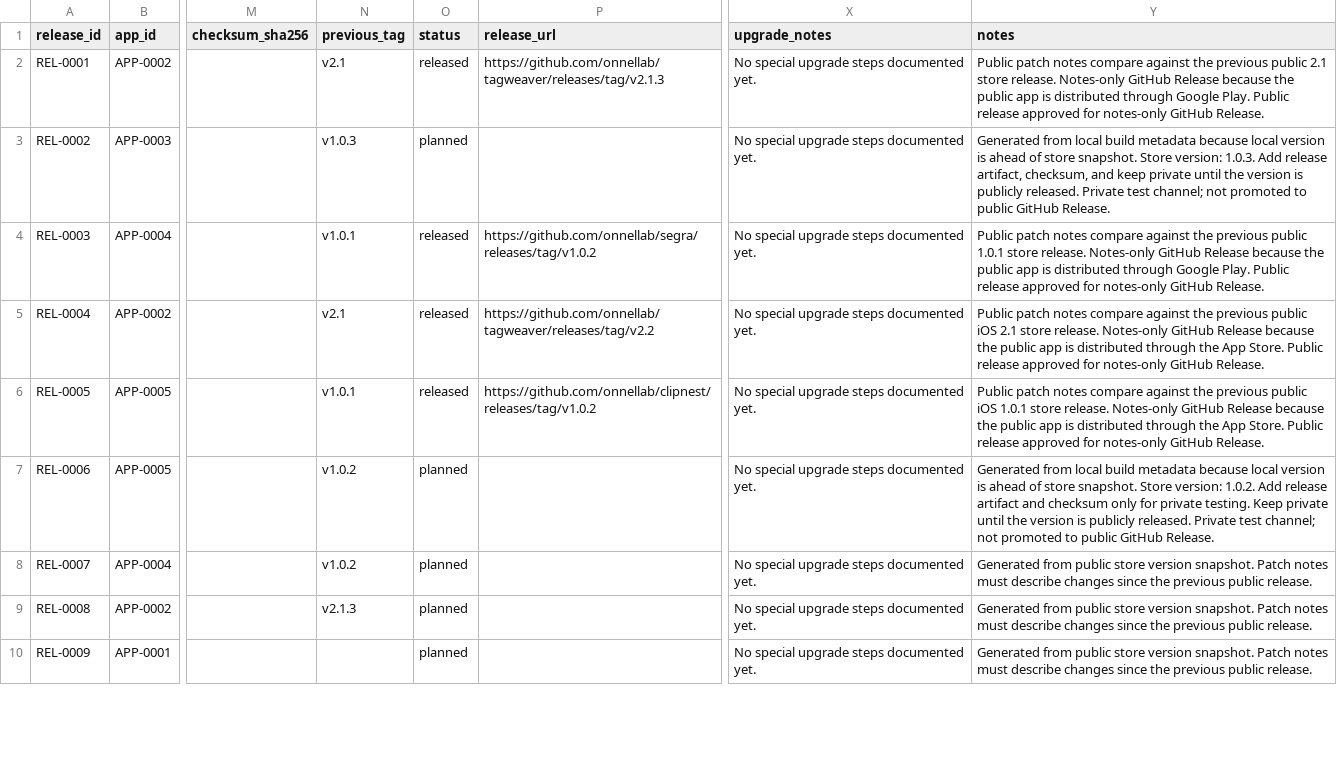
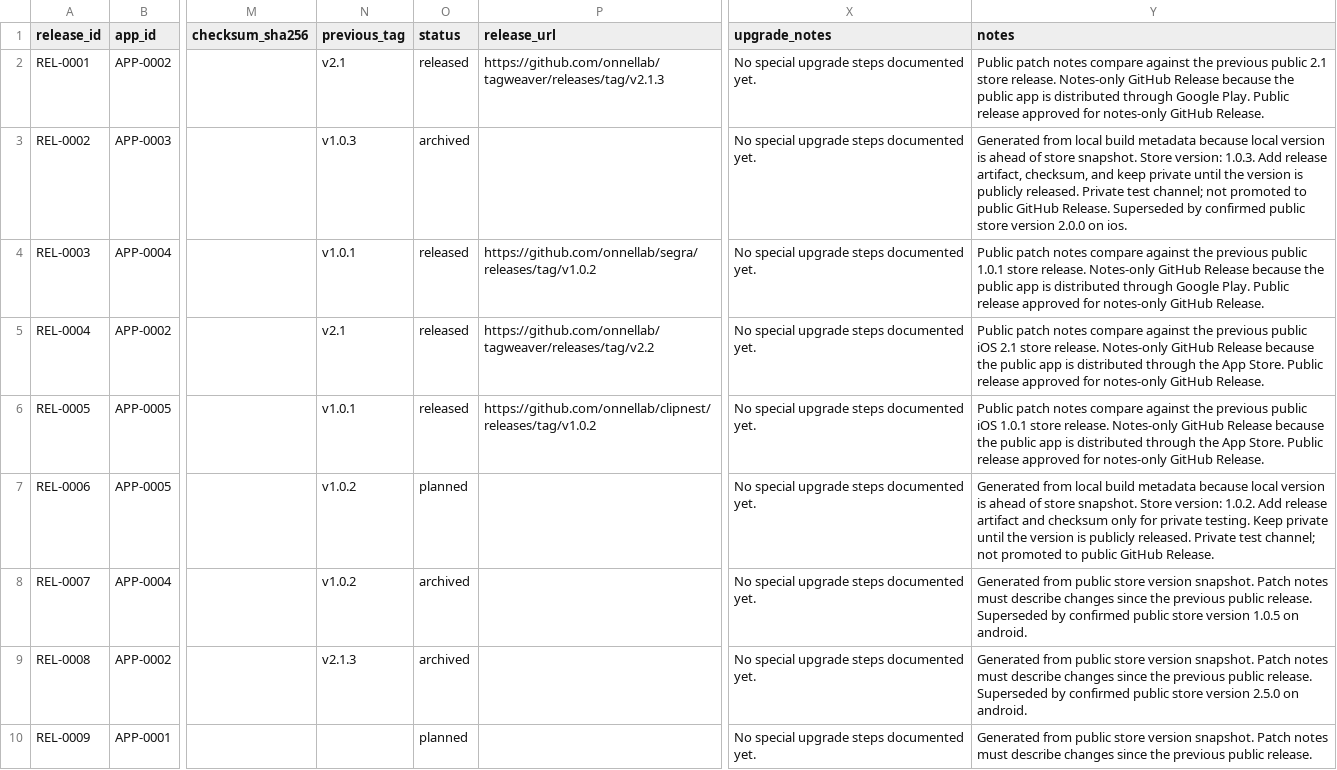
Before and after one commit to onnellab/onnel-content-engine, a CSV file: data/app_releases.csv, drawn as a sheet; only a part is shown, gaps mark what is left out; the diff covers the shown part only; the diff names each change by its address in the sheet, - before the commit and + after, or states it on an @@ line.

Commit message:
Keep app operational status current

```diff
--- a/data/app_releases.csv
+++ b/data/app_releases.csv
-O3 (status): planned
+O3 (status): archived
-Y3 (notes): …GitHub Release.
+Y3 (notes): …GitHub Release. Superseded by confirmed public store version 2.0.0 on ios.
-O8:O9 (status): planned
+O8:O9 (status): archived
-Y8 (notes): …public release.
+Y8 (notes): …public release. Superseded by confirmed public store version 1.0.5 on android.
-Y9 (notes): …public release.
+Y9 (notes): …public release. Superseded by confirmed public store version 2.5.0 on android.
```
Also changed, not shown: 2 added rows and 4 edited cells elsewhere in this file, data/android_store_versions.csv, data/app_flutter_dependency_versions.csv, 21 other files.
